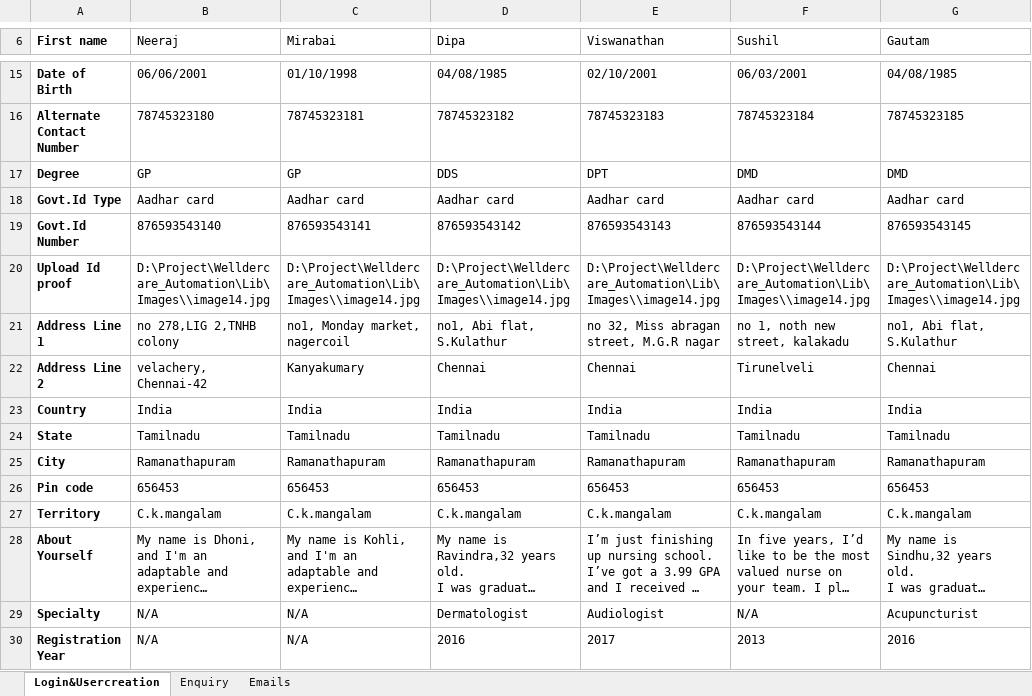
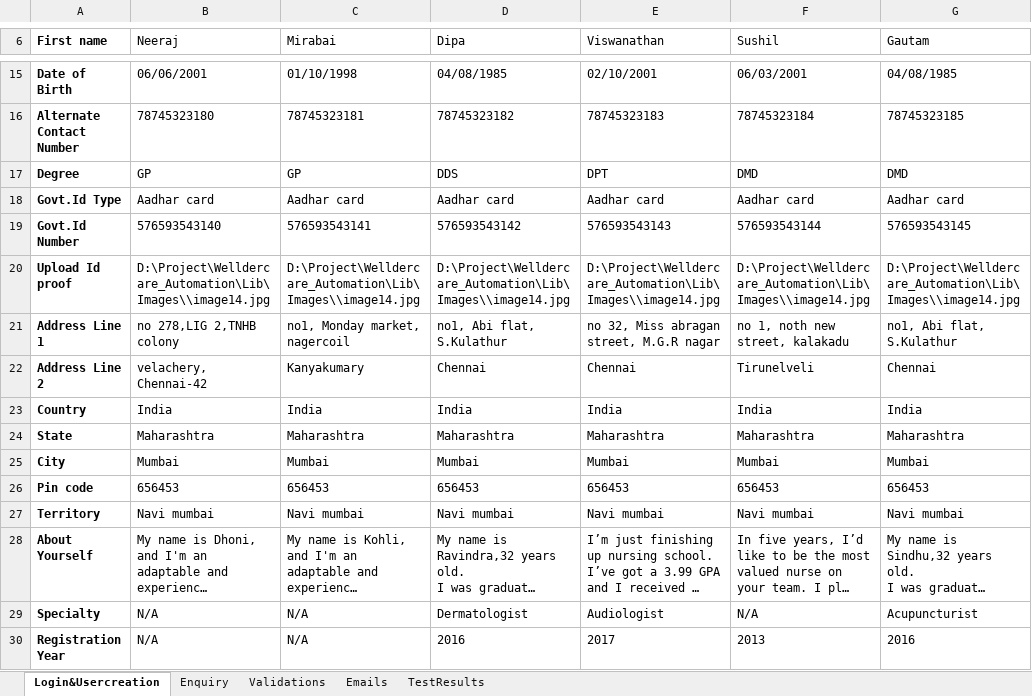
Before and after one commit to Emarson-S/Welldercare_Automation, an Excel workbook: Excel Files/Files.xlsx, sheet Login&Usercreation, drawn as a sheet; only a part is shown, gaps mark what is left out; long unchanged cells end in …; values as stored, in another font and other column widths than the file's, no borders; the diff covers the shown part only; the diff names each change by its address in the sheet, - before the commit and + after, or states it on an @@ line.

```diff
--- a/Excel Files/Files.xlsx (sheet Login&Usercreation)
+++ b/Excel Files/Files.xlsx (sheet Login&Usercreation)
+sheet tab: Validations
+sheet tab: TestResults
-B19 (Neeraj): 876593543140
+B19 (Neeraj): 576593543140
-C19 (Mirabai): 876593543141
+C19 (Mirabai): 576593543141
-D19 (Dipa): 876593543142
+D19 (Dipa): 576593543142
-E19 (Viswanathan): 876593543143
+E19 (Viswanathan): 576593543143
-F19 (Sushil): 876593543144
+F19 (Sushil): 576593543144
-G19 (Gautam): 876593543145
+G19 (Gautam): 576593543145
-B24 (Neeraj): Tamilnadu
+B24 (Neeraj): Maharashtra
-C24 (Mirabai): Tamilnadu
+C24 (Mirabai): Maharashtra
-D24 (Dipa): Tamilnadu
+D24 (Dipa): Maharashtra
-E24 (Viswanathan): Tamilnadu
+E24 (Viswanathan): Maharashtra
-F24 (Sushil): Tamilnadu
+F24 (Sushil): Maharashtra
-G24 (Gautam): Tamilnadu
+G24 (Gautam): Maharashtra
-B25 (Neeraj): Ramanathapuram
+B25 (Neeraj): Mumbai
-C25 (Mirabai): Ramanathapuram
+C25 (Mirabai): Mumbai
-D25 (Dipa): Ramanathapuram
+D25 (Dipa): Mumbai
-E25 (Viswanathan): Ramanathapuram
+E25 (Viswanathan): Mumbai
-F25 (Sushil): Ramanathapuram
+F25 (Sushil): Mumbai
-G25 (Gautam): Ramanathapuram
+G25 (Gautam): Mumbai
-B27 (Neeraj): C.k.mangalam
+B27 (Neeraj): Navi mumbai
-C27 (Mirabai): C.k.mangalam
+C27 (Mirabai): Navi mumbai
-D27 (Dipa): C.k.mangalam
+D27 (Dipa): Navi mumbai
-E27 (Viswanathan): C.k.mangalam
+E27 (Viswanathan): Navi mumbai
-F27 (Sushil): C.k.mangalam
+F27 (Sushil): Navi mumbai
-G27 (Gautam): C.k.mangalam
+G27 (Gautam): Navi mumbai
```
Also changed, not shown: 14 edited cells elsewhere in this sheet, sheet Enquiry, 59 other files.
